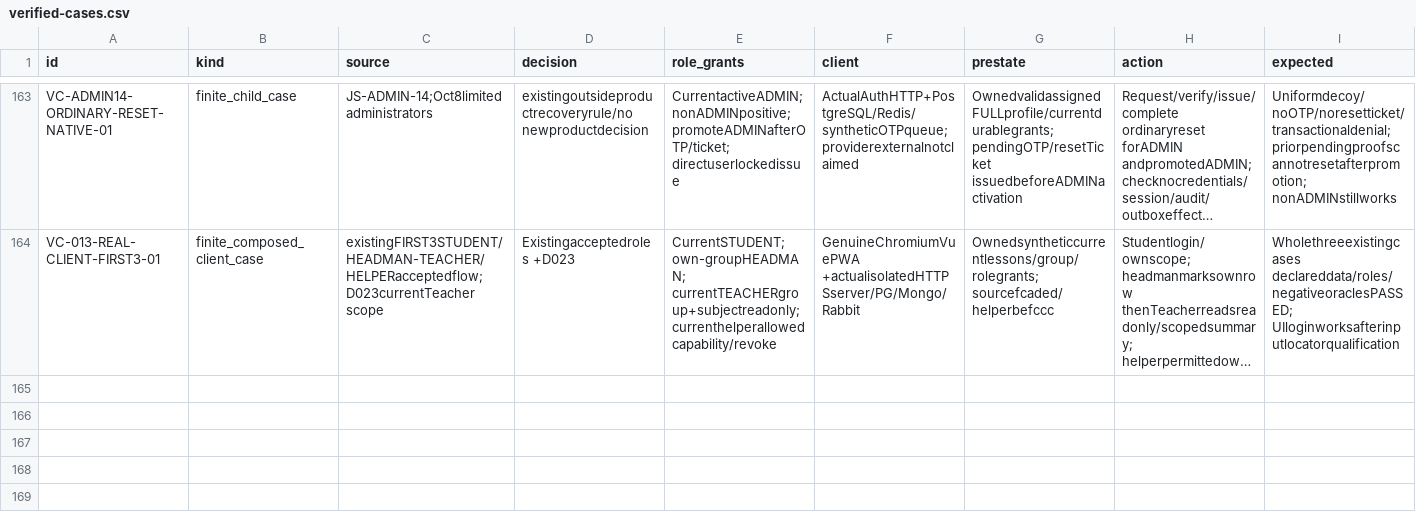
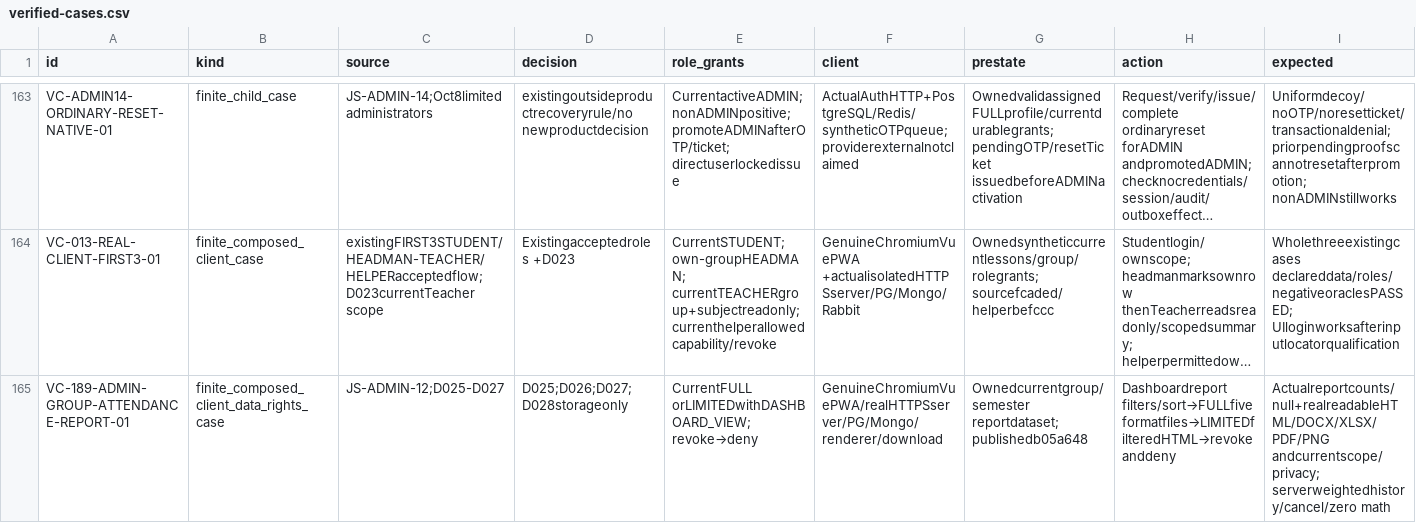
Before and after one commit to DITEKmax/rutcampustrack, a CSV file: docs/validation/cloud-20261011/verified-cases.csv, drawn as a sheet; only a part is shown, gaps mark what is left out; long unchanged cells end in …; rows hold the shown columns only; the diff names each change by its address in the sheet, - before the commit and + after, or states it on an @@ line.

```diff
--- a/docs/validation/cloud-20261011/verified-cases.csv
+++ b/docs/validation/cloud-20261011/verified-cases.csv
+row 165: VC-189-ADMIN-GROUP-ATTENDANCE-REPORT-01 | finite_composed_client_data_rights_case | JS-ADMIN-12;D025-D027 | D025;D026;D027;D028storageonly | CurrentFULL orLIMITEDwithDASHBOARD_VIEW; revoke→deny | GenuineChromiumVuePWA/realHTTPSserver/PG/Mongo/renderer/download | Ownedcurrentgroup/semester reportdataset; publishedb05a648 | Dashboardreport filters/sort→FULLfiveformatfiles→LIMITEDfilteredHTML→revoke anddeny | Actualreportcounts/null+realreadableHTML/DOCX/XLSX/PDF/PNG andcurrentscope/privacy; serverweightedhistory/cancel/zero math
```
Also changed, not shown: docs/validation/cloud-20261011/scenarios.csv, 51 other files.
